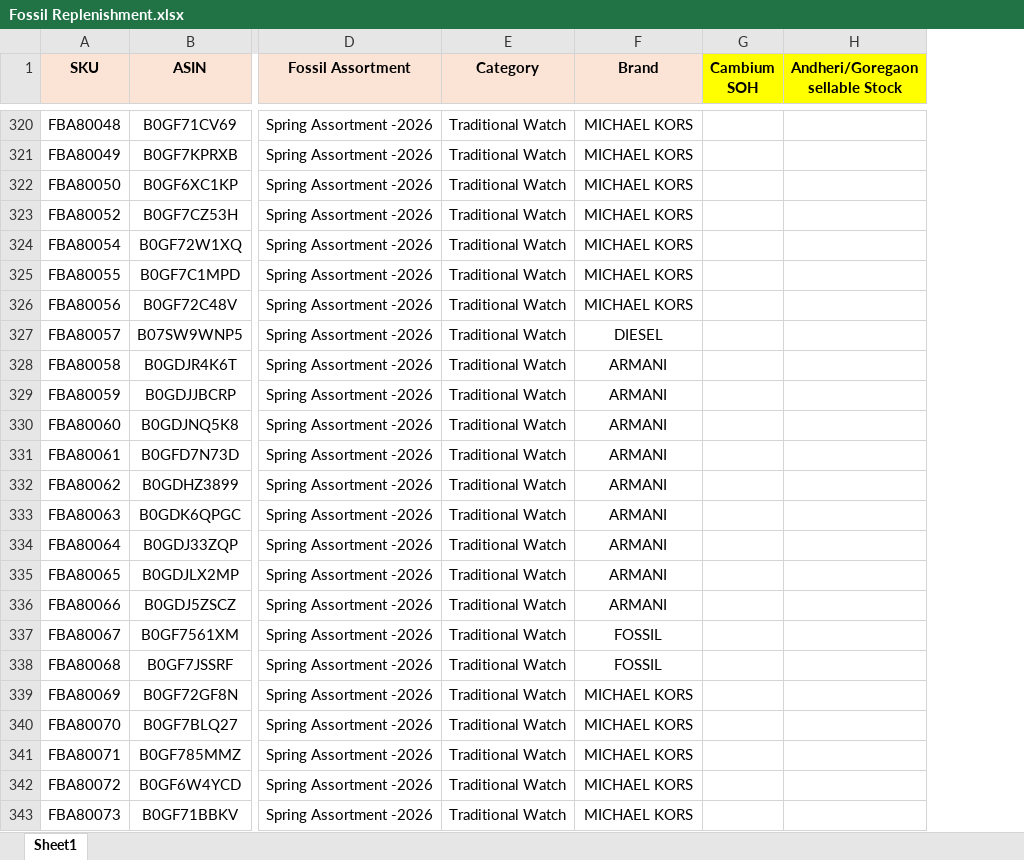
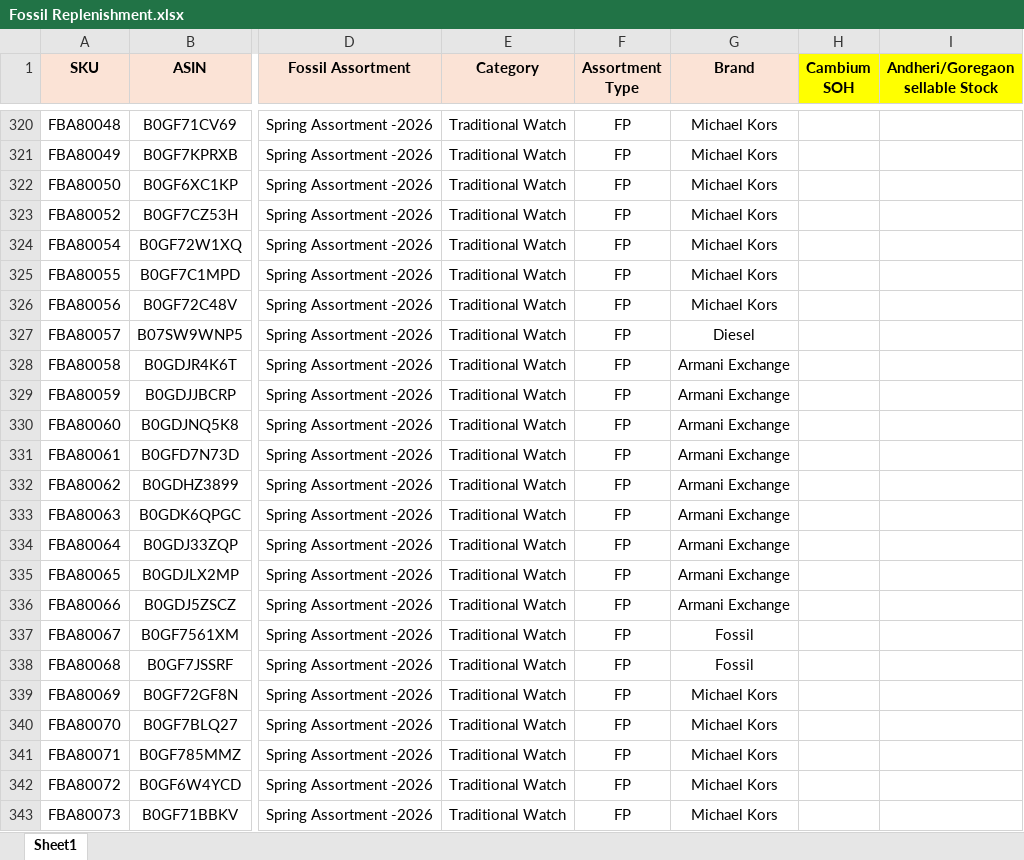
Before and after one commit to nitesh-lang/am-replenishment, an Excel workbook: data/input/Fossil Replenishment/Fossil Replenishment.xlsx, sheet Sheet1, drawn as a sheet; only a part is shown, gaps mark what is left out; values as stored, in another font and other column widths than the file's, no borders; conditional formats not drawn; addresses are those after the commit; the diff covers the shown part only; the diff names each change by its address in the sheet, - before the commit and + after, or states it on an @@ line.

Commit message:
updated Fossil file

```diff
--- a/data/input/Fossil Replenishment/Fossil Replenishment.xlsx (sheet Sheet1)
+++ b/data/input/Fossil Replenishment/Fossil Replenishment.xlsx (sheet Sheet1)
+column F (Assortment Type), rows 320-343: all FP
-G320:G326 (Brand): MICHAEL KORS
+G320:G326 (Brand): Michael Kors
-G327 (Brand): DIESEL
+G327 (Brand): Diesel
-G328:G336 (Brand): ARMANI
+G328:G336 (Brand): Armani Exchange
-G337:G338 (Brand): FOSSIL
+G337:G338 (Brand): Fossil
-G339:G343 (Brand): MICHAEL KORS
+G339:G343 (Brand): Michael Kors
```
Also changed, not shown: 126 edited cells elsewhere in this sheet, formulas that keep their value, 18 other files.
